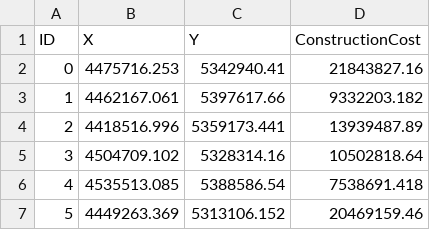
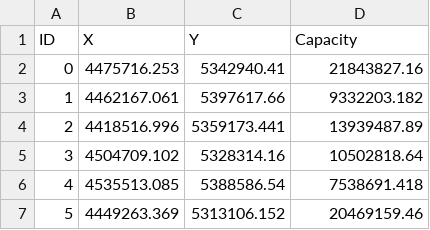
Before and after one commit to tum-tse/MATSim-UAM, a CSV file: examples/OptimizationExamples/vertiport_with_cost.csv, drawn as a sheet; only a part is shown.

Commit message:
Enable consider the hourly demand of vertiports and dynamically selecting neighbouring vertiports according to the demand. Enable consider the CO2 emission.

```diff
--- a/examples/OptimizationExamples/vertiport_with_cost.csv
+++ b/examples/OptimizationExamples/vertiport_with_cost.csv
@@ -1,2 +1,2 @@
-ID,X,Y,ConstructionCost
+ID,X,Y,Capacity
 0,4475716.253,5342940.41,21843827.16
```
Also changed, not shown: 9 other files.
